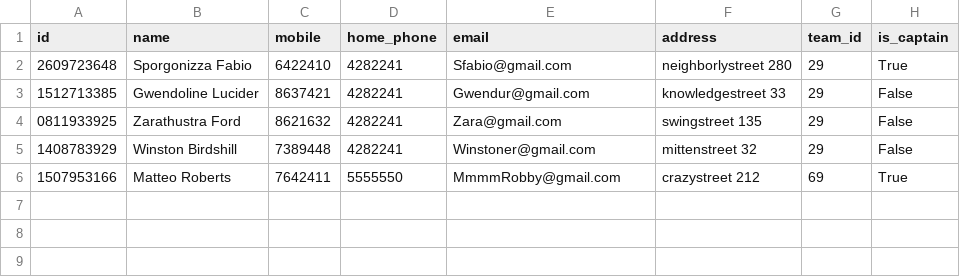
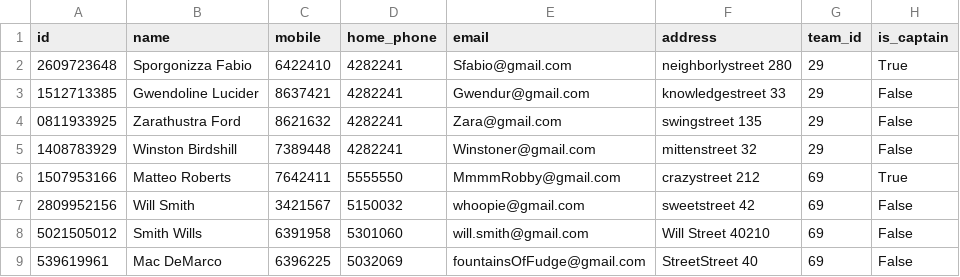
Before and after one commit to rnyaaa/H_41_verklegt_namskeid_1, a CSV file: models/players.csv, drawn as a sheet.

```diff
--- a/models/players.csv
+++ b/models/players.csv
@@ -6 +6,4 @@ id, name, mobile, home_phone, email, address, team_id, is_captain
 1507953166,Matteo Roberts, 7642411,5555550, MmmmRobby@gmail.com, crazystreet 212, 69,True
+2809952156,Will Smith, 3421567,5150032,whoopie@gmail.com,sweetstreet 42,69,False
+5021505012,Smith Wills,6391958,5301060,will.smith@gmail.com,Will Street 40210,69,False
+539619961,Mac DeMarco,6396225,5032069,fountainsOfFudge@gmail.com,StreetStreet 40,69,False
```
Also changed, not shown: models/games.csv, models/playerscore.csv, 5 other files.
